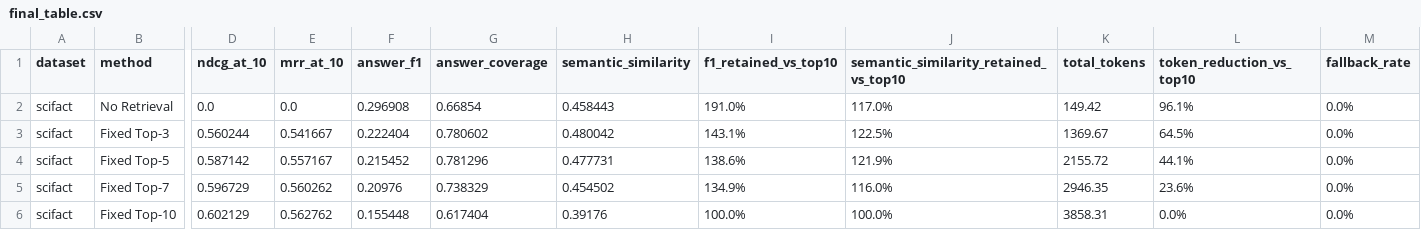
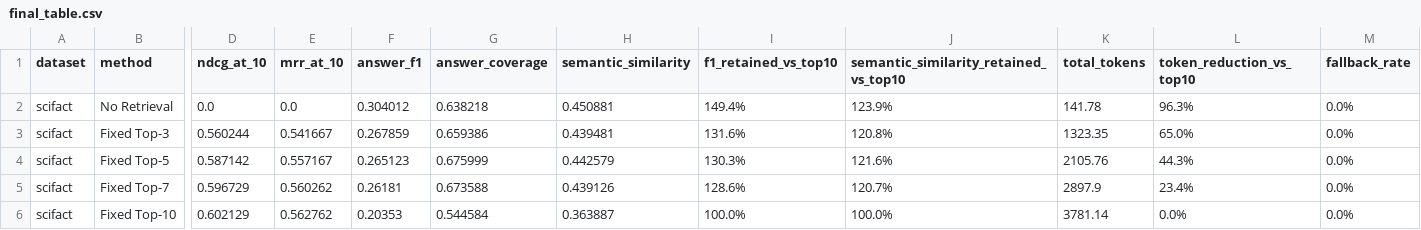
Before and after one commit to Joel-Vazquez-Lopez/adaptive-rag-token-efficiency, a CSV file: saved_results/scifact_mistral_final_eval100/final_table.csv, drawn as a sheet; only a part is shown, gaps mark what is left out; the diff covers the shown part only; the diff names each change by its address in the sheet, - before the commit and + after, or states it on an @@ line.

```diff
--- a/saved_results/scifact_mistral_final_eval100/final_table.csv
+++ b/saved_results/scifact_mistral_final_eval100/final_table.csv
-F2 (answer_f1): 0.296908
+F2 (answer_f1): 0.304012
-G2 (answer_coverage): 0.66854
+G2 (answer_coverage): 0.638218
-H2 (semantic_similarity): 0.458443
+H2 (semantic_similarity): 0.450881
-I2 (f1_retained_vs_top10): 191.0%
+I2 (f1_retained_vs_top10): 149.4%
-J2: 117.0%
+J2: 123.9%
-K2 (total_tokens): 149.42
+K2 (total_tokens): 141.78
-L2 (token_reduction_vs_top10): 96.1%
+L2 (token_reduction_vs_top10): 96.3%
-F3 (answer_f1): 0.222404
+F3 (answer_f1): 0.267859
-G3 (answer_coverage): 0.780602
+G3 (answer_coverage): 0.659386
-H3 (semantic_similarity): 0.480042
+H3 (semantic_similarity): 0.439481
-I3 (f1_retained_vs_top10): 143.1%
+I3 (f1_retained_vs_top10): 131.6%
-J3: 122.5%
+J3: 120.8%
-K3 (total_tokens): 1369.67
+K3 (total_tokens): 1323.35
-L3 (token_reduction_vs_top10): 64.5%
+L3 (token_reduction_vs_top10): 65.0%
-F4 (answer_f1): 0.215452
+F4 (answer_f1): 0.265123
-G4 (answer_coverage): 0.781296
+G4 (answer_coverage): 0.675999
-H4 (semantic_similarity): 0.477731
+H4 (semantic_similarity): 0.442579
-I4 (f1_retained_vs_top10): 138.6%
+I4 (f1_retained_vs_top10): 130.3%
-J4: 121.9%
+J4: 121.6%
-K4 (total_tokens): 2155.72
+K4 (total_tokens): 2105.76
-L4 (token_reduction_vs_top10): 44.1%
+L4 (token_reduction_vs_top10): 44.3%
-F5 (answer_f1): 0.20976
+F5 (answer_f1): 0.26181
-G5 (answer_coverage): 0.738329
+G5 (answer_coverage): 0.673588
-H5 (semantic_similarity): 0.454502
+H5 (semantic_similarity): 0.439126
-I5 (f1_retained_vs_top10): 134.9%
+I5 (f1_retained_vs_top10): 128.6%
-J5: 116.0%
+J5: 120.7%
-K5 (total_tokens): 2946.35
+K5 (total_tokens): 2897.9
-L5 (token_reduction_vs_top10): 23.6%
+L5 (token_reduction_vs_top10): 23.4%
-F6 (answer_f1): 0.155448
+F6 (answer_f1): 0.20353
-G6 (answer_coverage): 0.617404
+G6 (answer_coverage): 0.544584
-H6 (semantic_similarity): 0.39176
+H6 (semantic_similarity): 0.363887
-K6 (total_tokens): 3858.31
+K6 (total_tokens): 3781.14
```
Also changed, not shown: 15 edited cells elsewhere in this file, saved_results/scifact_mistral_final_eval100/llm_summary.csv, 3 other files.
